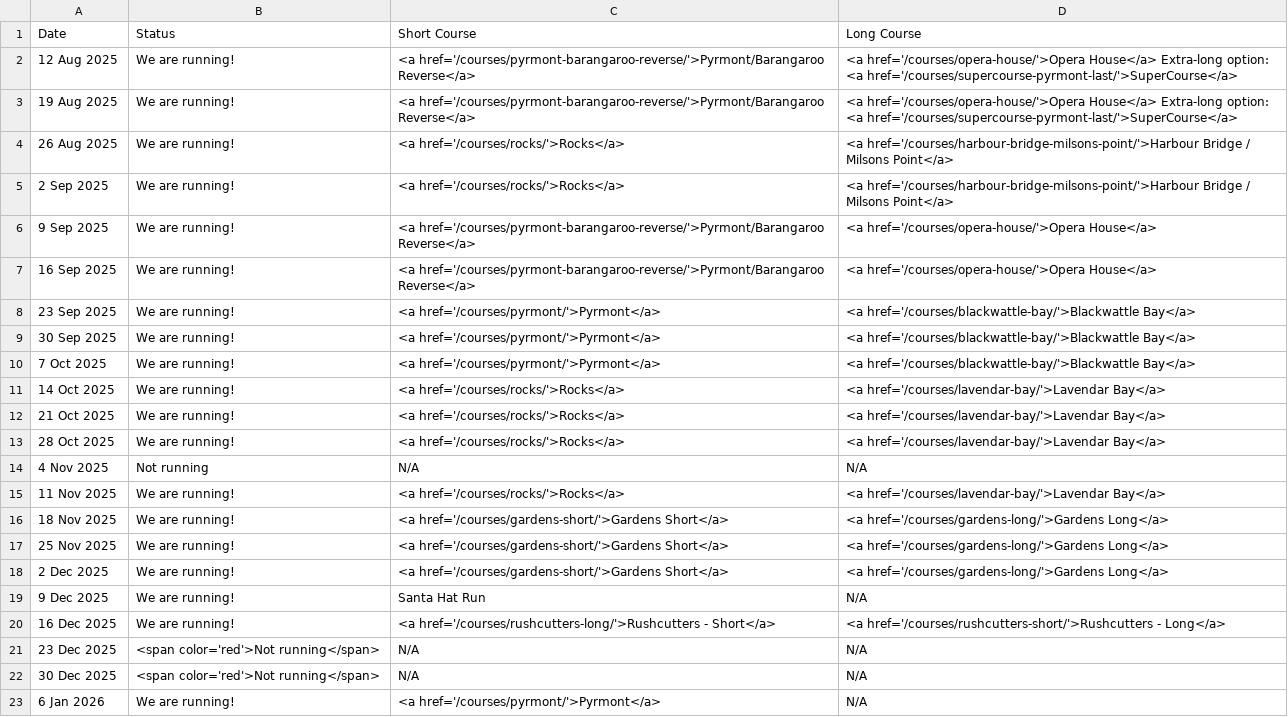
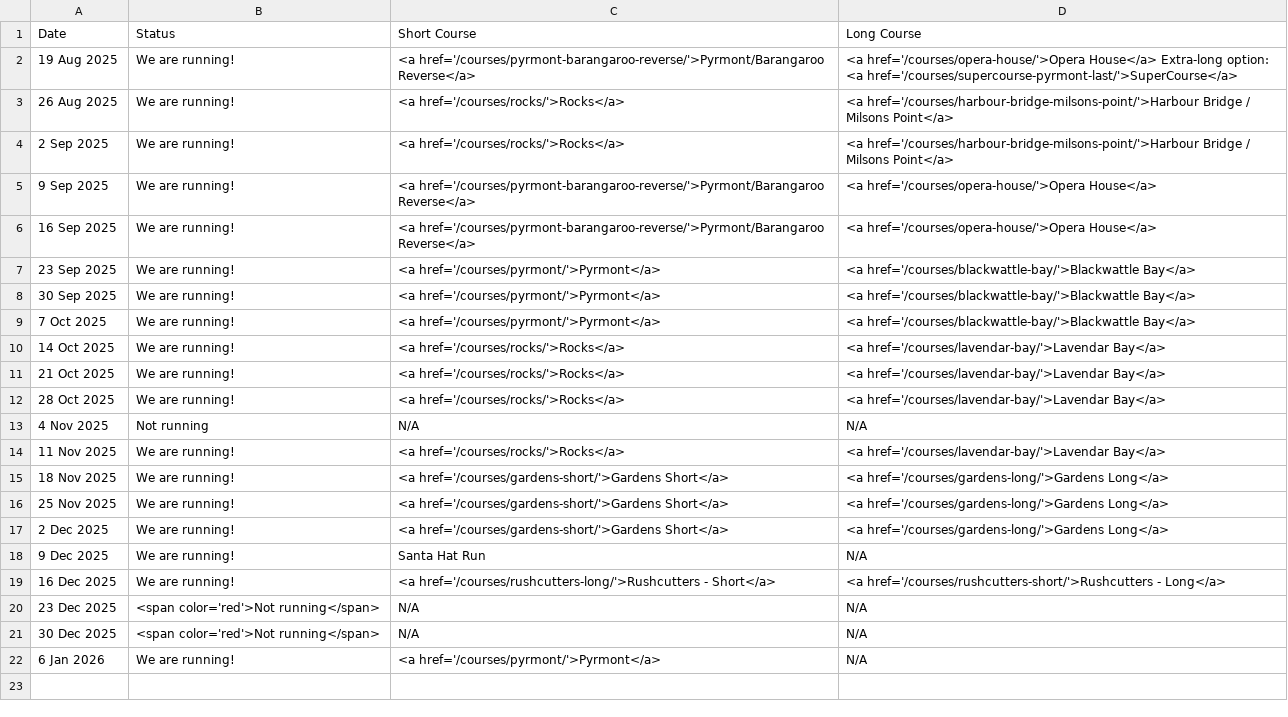
Before and after one commit to rwkura/rwkura.github.io, a CSV file: _data/dates.csv, drawn as a sheet.

```diff
--- a/_data/dates.csv
+++ b/_data/dates.csv
@@ -1,3 +1,2 @@
 Date,Status,Short Course,Long Course
-12 Aug 2025,We are running!,<a href='/courses/pyrmont-barangaroo-reverse/'>Pyrmont/Barangaroo Reverse</a>,<a href='/courses/opera-house/'>Opera House</a> Extra-long option: <a href='/courses/supercourse-pyrmont-last/'>SuperCourse</a>
 19 Aug 2025,We are running!,<a href='/courses/pyrmont-barangaroo-reverse/'>Pyrmont/Barangaroo Reverse</a>,<a href='/courses/opera-house/'>Opera House</a> Extra-long option: <a href='/courses/supercourse-pyrmont-last/'>SuperCourse</a>
```
